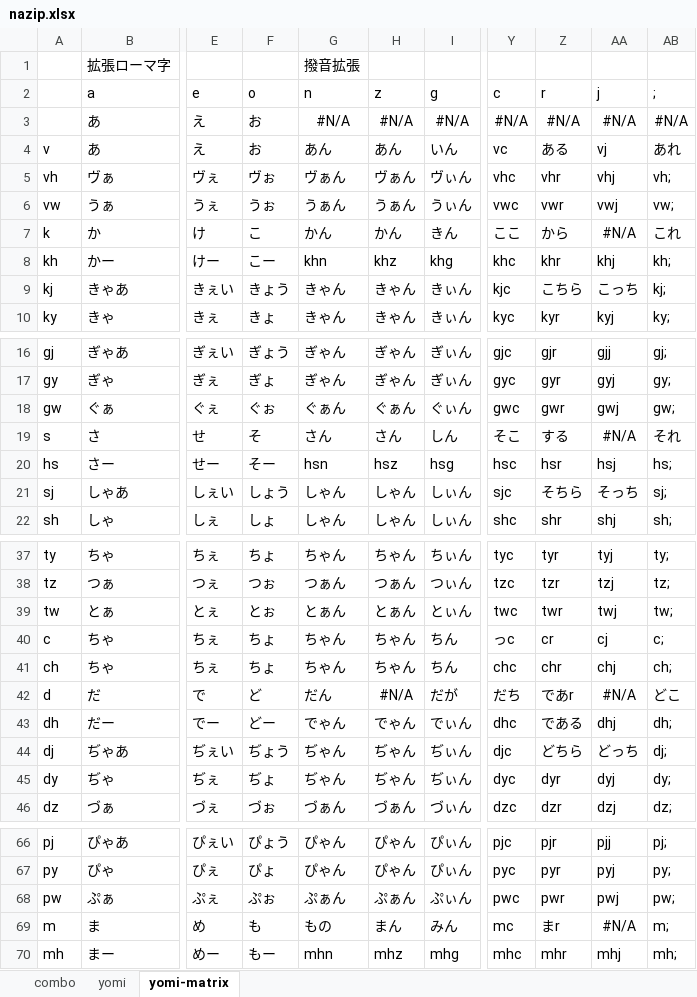
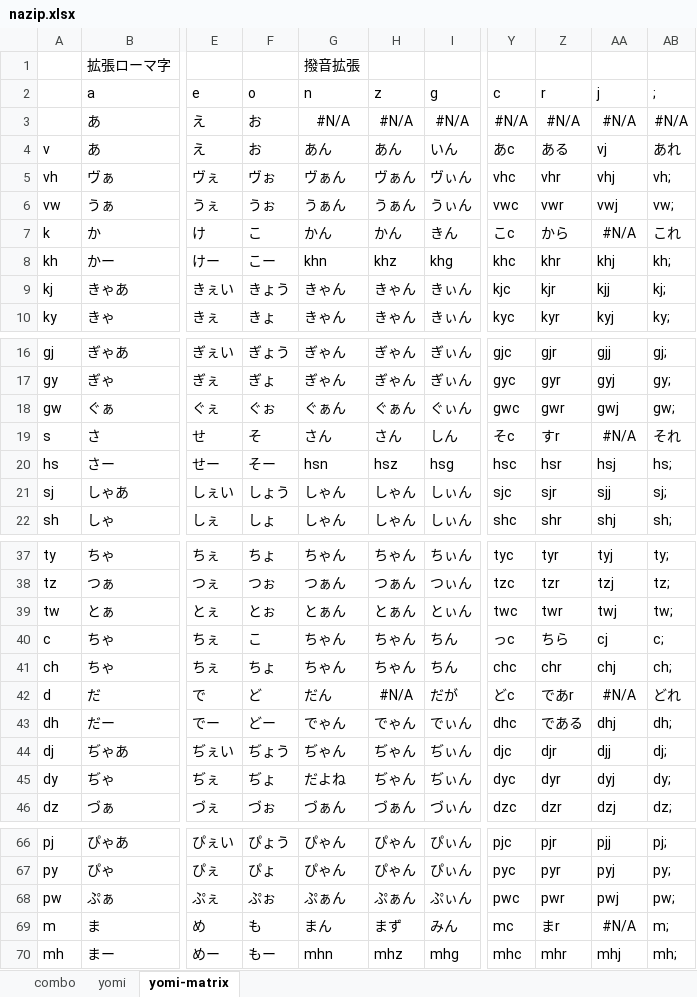
Before and after one commit to rytzk/SharePool, an Excel workbook: nazip.xlsx, sheet yomi-matrix, drawn as a sheet; only a part is shown, gaps mark what is left out; values as stored, in another font and other column widths than the file's, no borders; conditional formats not drawn; the diff covers the shown part only; the diff names each change by its address in the sheet, - before the commit and + after, or states it on an @@ line.

```diff
--- a/nazip.xlsx (sheet yomi-matrix)
+++ b/nazip.xlsx (sheet yomi-matrix)
-Y4 (c): vc
+Y4 (c): あc
-Y7 (c): ここ
+Y7 (c): こc
-Z9 (r): こちら
+Z9 (r): kjr
-AA9 (j): こっち
+AA9 (j): kjj
-Y19 (c): そこ
+Y19 (c): そc
-Z19 (r): する
+Z19 (r): すr
-Z21 (r): そちら
+Z21 (r): sjr
-AA21 (j): そっち
+AA21 (j): sjj
-F40 (o): ちょ
+F40 (o): こ
-Z40 (r): cr
+Z40 (r): ちら
-Y42 (c): だち
+Y42 (c): どc
-AB42 (;): どこ
+AB42 (;): どれ
-Z44 (r): どちら
+Z44 (r): djr
-AA44 (j): どっち
+AA44 (j): djj
-G45 (n): ぢゃん
+G45 (n): だよね
-G69 (n): もの
+G69 (n): まん
-H69 (z): まん
+H69 (z): まず
```
Also changed, not shown: 1 edited cell elsewhere in this sheet, sheet yomi, 1 other file.
